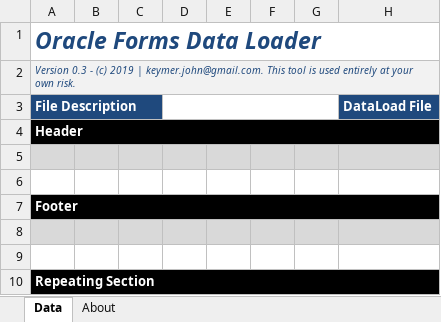
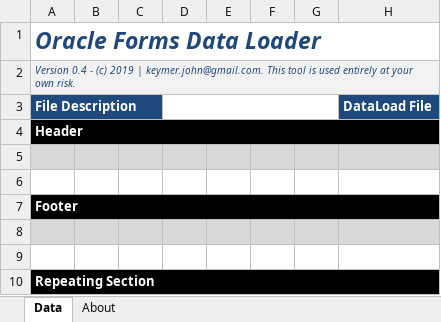
Before and after one commit to johnkeymer/forms_loader, an Excel workbook: Forms Loader.xlsm, sheet Data, drawn as a sheet; values as stored, in another font and other column widths than the file's, no borders; charts and pictures not drawn; the diff names each change by its address in the sheet, - before the commit and + after, or states it on an @@ line.

Commit message:
Version 0.4
Now deals with UNIX file formats.

Also implemented row highlighting in control screen etc.

```diff
--- a/Forms Loader.xlsm (sheet Data)
+++ b/Forms Loader.xlsm (sheet Data)
-A2 (File Description): Version 0.3 - (c)…
+A2 (File Description): Version 0.4 - (c)…
```
Also changed, not shown: sheet About, charts or pictures.
